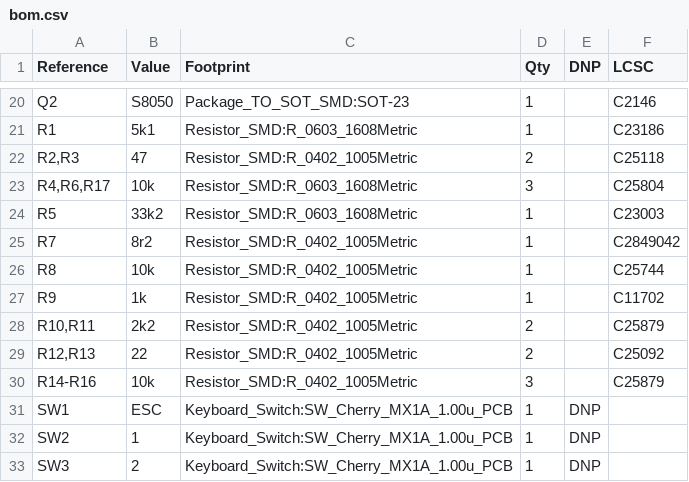
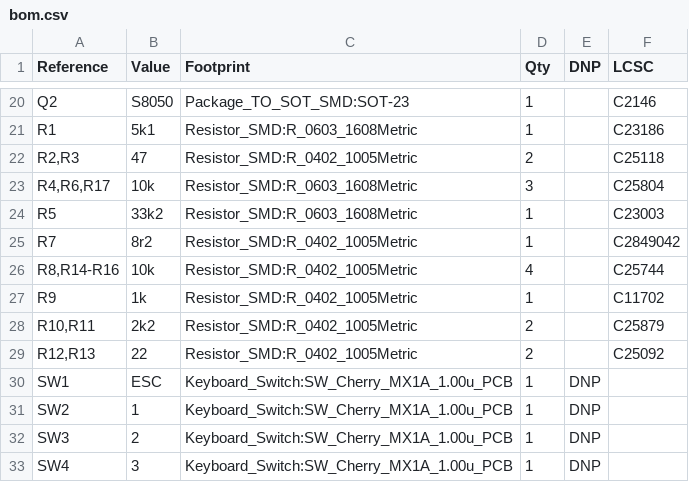
Before and after one commit to MarijnVerschuren/Keyboard, a CSV file: Keyboard_PCB/bom.csv, drawn as a sheet; only a part is shown, gaps mark what is left out; the shorter side is filled out with more unchanged rows.

```diff
--- a/Keyboard_PCB/bom.csv
+++ b/Keyboard_PCB/bom.csv
@@ -25,3 +25,3 @@
 "R7","8r2","Resistor_SMD:R_0402_1005Metric","1","","C2849042"
-"R8","10k","Resistor_SMD:R_0402_1005Metric","1","","C25744"
+"R8,R14-R16","10k","Resistor_SMD:R_0402_1005Metric","4","","C25744"
 "R9","1k","Resistor_SMD:R_0402_1005Metric","1","","C11702"
@@ -29,3 +29,2 @@
 "R12,R13","22","Resistor_SMD:R_0402_1005Metric","2","","C25092"
-"R14-R16","10k","Resistor_SMD:R_0402_1005Metric","3","","C25879"
 "SW1","ESC","Keyboard_Switch:SW_Cherry_MX1A_1.00u_PCB","1","DNP",""
```
Also changed, not shown: 1 other file.
